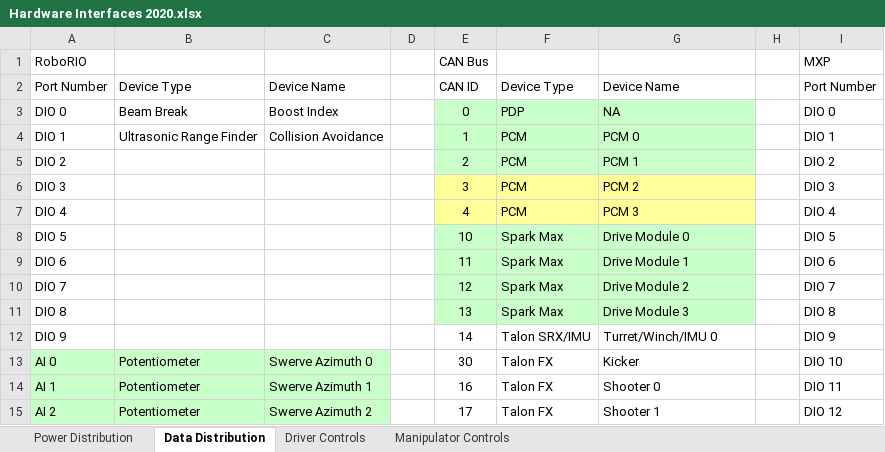
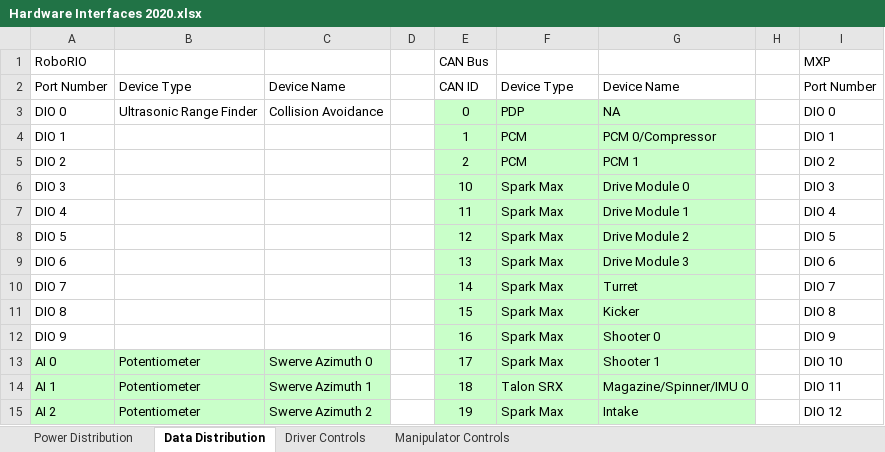
Before and after one commit to secret-city-wildbots/2020-Critical-Documents, an Excel workbook: Hardware Interfaces 2020.xlsx, sheet Data Distribution, drawn as a sheet; only a part is shown; values as stored, in another font and other column widths than the file's, no borders; the diff covers the shown part only; the diff names each change by its address in the sheet, - before the commit and + after, or states it on an @@ line.

Commit message:
-Update

```diff
--- a/Hardware Interfaces 2020.xlsx (sheet Data Distribution)
+++ b/Hardware Interfaces 2020.xlsx (sheet Data Distribution)
-B3: Beam Break
+B3: Ultrasonic Range Finder
-C3: Boost Index
+C3: Collision Avoidance
-B4: Ultrasonic Range Finder
+B4: (empty)
-C4: Collision Avoidance
+C4: (empty)
-G4: PCM 0
+G4: PCM 0/Compressor
-E6: 3
+E6: 10
-E6:G7 fill: #FFFF99
+E6:G7 fill: #C9FFC9
-F6:F7: PCM
+F6:F7: Spark Max
-G6: PCM 2
+G6: Drive Module 0
-E7: 4
+E7: 11
-G7: PCM 3
+G7: Drive Module 1
-E8: 10
+E8: 12
-G8: Drive Module 0
+G8: Drive Module 2
-E9: 11
+E9: 13
-G9: Drive Module 1
+G9: Drive Module 3
-E10: 12
+E10: 14
-G10: Drive Module 2
+G10: Turret
-E11: 13
+E11: 15
-G11: Drive Module 3
+G11: Kicker
-E12: 14
+E12: 16
-E12:G15 fill: none
+E12:G15 fill: #C9FFC9
-F12: Talon SRX/IMU
+F12: Spark Max
-G12: Turret/Winch/IMU 0
+G12: Shooter 0
-E13: 30
+E13: 17
-F13: Talon FX
+F13: Spark Max
-G13: Kicker
+G13: Shooter 1
-E14: 16
+E14: 18
-F14: Talon FX
+F14: Talon SRX
-G14: Shooter 0
+G14: Magazine/Spinner/IMU 0
-E15: 17
+E15: 19
-F15: Talon FX
+F15: Spark Max
-G15: Shooter 1
+G15: Intake
```
Also changed, not shown: 20 edited cells and cell formats elsewhere in this sheet, sheet Power Distribution, sheet Driver Controls.
